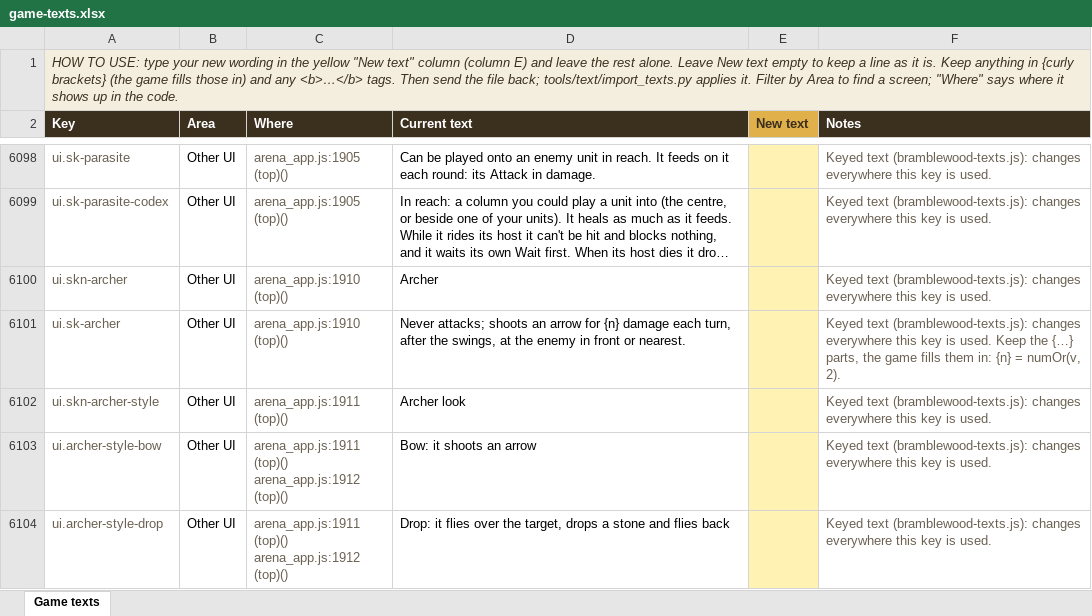
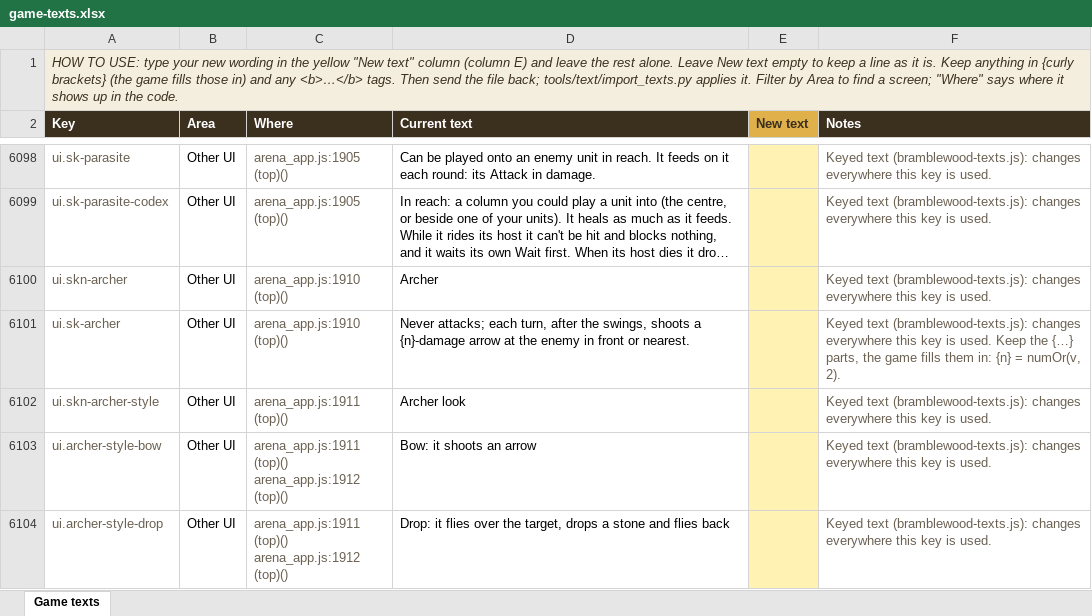
Before and after one commit to herougan/bramblewood-arena-game, an Excel workbook: docs/game-texts.xlsx, sheet Game texts, drawn as a sheet; only a part is shown, gaps mark what is left out; long unchanged cells end in …; values as stored, in another font and other column widths than the file's, no borders; the diff names each change by its address in the sheet, - before the commit and + after, or states it on an @@ line.

```diff
--- a/docs/game-texts.xlsx (sheet Game texts)
+++ b/docs/game-texts.xlsx (sheet Game texts)
-D6101 (Current text): Never attacks; shoots an arrow for {n} damage each turn, after the swings, at the…
+D6101 (Current text): Never attacks; each turn, after the swings, shoots a {n}-damage arrow at the…
```
Also changed, not shown: 28 other files.
